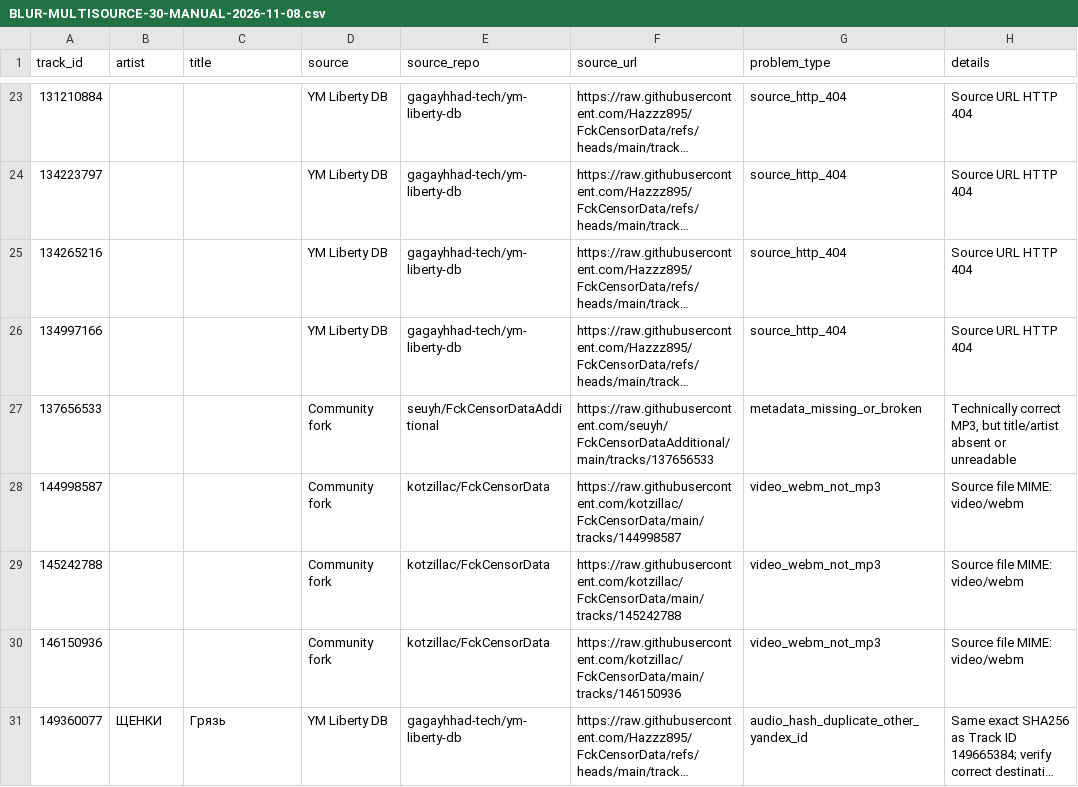
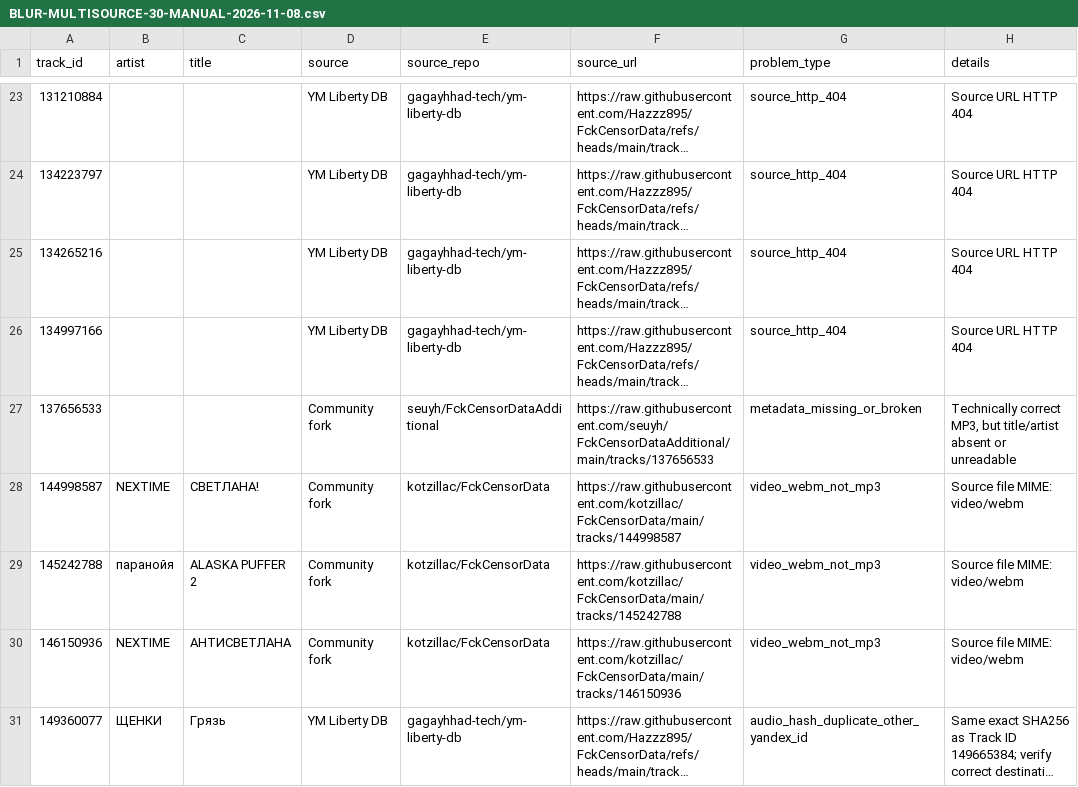
Before and after one commit to manufact-test/nomusic, a CSV file: docs/research/BLUR-MULTISOURCE-30-MANUAL-2026-11-08.csv, drawn as a sheet; only a part is shown, gaps mark what is left out; long unchanged cells end in …; the diff names each change by its address in the sheet, - before the commit and + after, or states it on an @@ line.

Commit message:
docs(blur): annotate three WebM mislabeled tracks using independent fork README

```diff
--- a/docs/research/BLUR-MULTISOURCE-30-MANUAL-2026-11-08.csv
+++ b/docs/research/BLUR-MULTISOURCE-30-MANUAL-2026-11-08.csv
-B28 (artist): (empty)
+B28 (artist): NEXTIME
-C28 (title): (empty)
+C28 (title): СВЕТЛАНА!
-B29 (artist): (empty)
+B29 (artist): паранойя
-C29 (title): (empty)
+C29 (title): ALASKA PUFFER 2
-B30 (artist): (empty)
+B30 (artist): NEXTIME
-C30 (title): (empty)
+C30 (title): АНТИСВЕТЛАНА
```
